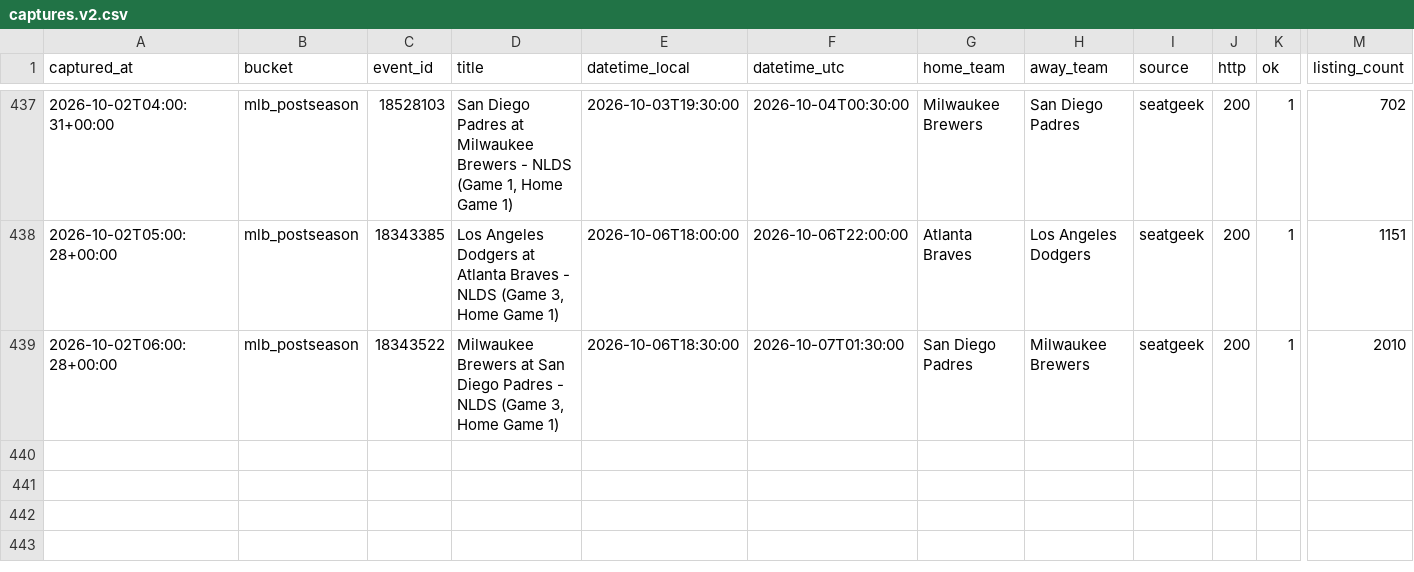
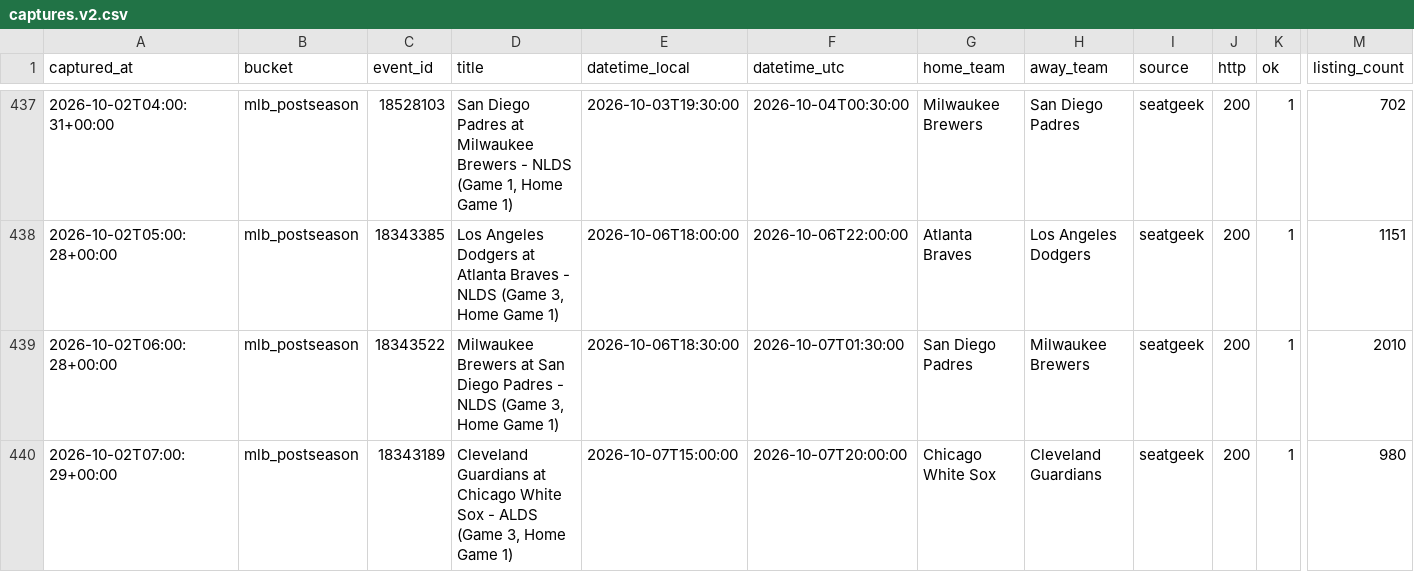
Before and after one commit to schwartzmichael36-create/pricing-october, a CSV file: data/captures.v2.csv, drawn as a sheet; only a part is shown, gaps mark what is left out; rows hold the shown columns only; the diff names each change by its address in the sheet, - before the commit and + after, or states it on an @@ line.

```diff
--- a/data/captures.v2.csv
+++ b/data/captures.v2.csv
+row 440: 2026-10-02T07:00:29+00:00 | mlb_postseason | 18343189 | Cleveland Guardians at Chicago White Sox - ALDS (Game 3, Home Game 1) | 2026-10-07T15:00:00 | 2026-10-07T20:00:00 | Chicago White Sox | Cleveland Guardians | seatgeek | 200 | 1 | 980
```
Also changed, not shown: 2 other files.
